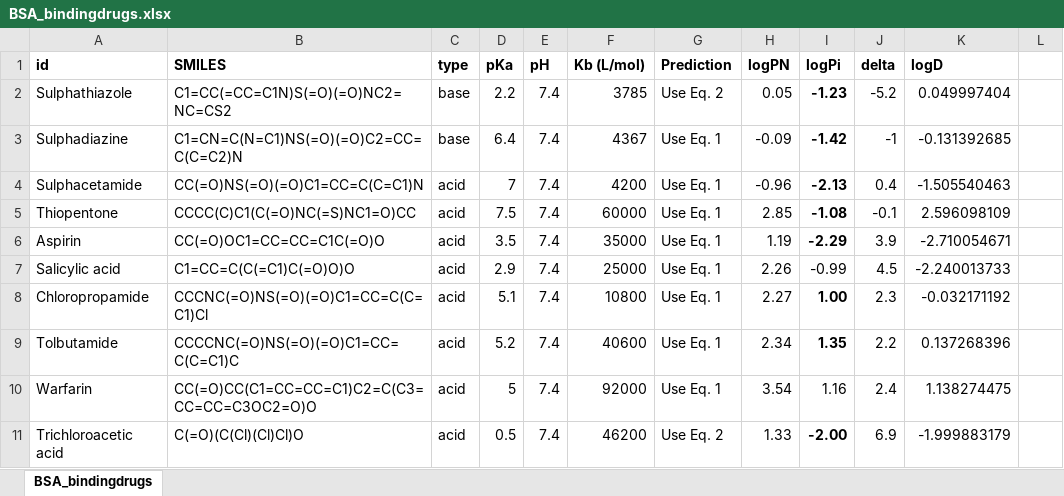
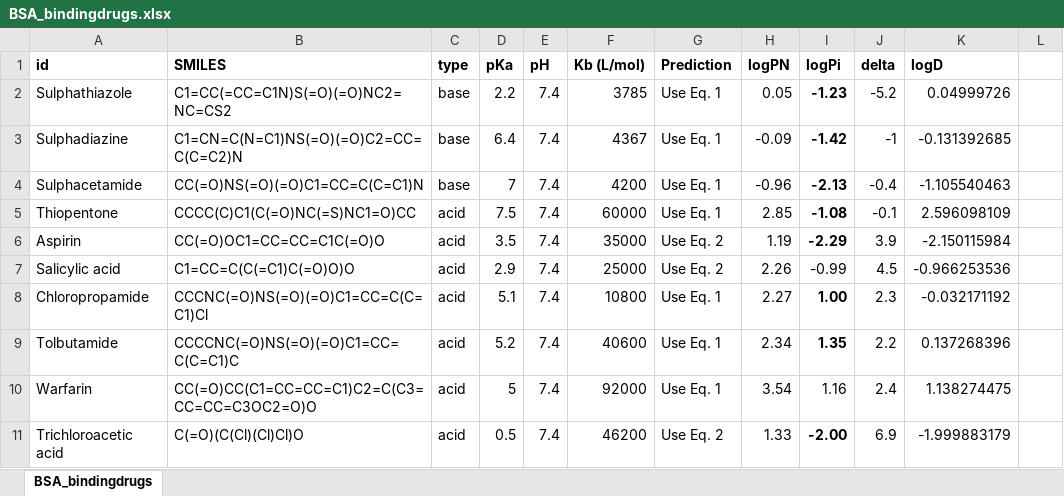
Before and after one commit to ebertsch123/LiProS, an Excel workbook: datasets/BSA_bindingdrugs.xlsx, sheet BSA_bindingdrugs, drawn as a sheet; only a part is shown; values as stored, in another font and other column widths than the file's, no borders; the diff names each change by its address in the sheet, - before the commit and + after, or states it on an @@ line.

Commit message:
Add files via upload

```diff
--- a/datasets/BSA_bindingdrugs.xlsx (sheet BSA_bindingdrugs)
+++ b/datasets/BSA_bindingdrugs.xlsx (sheet BSA_bindingdrugs)
-G2 (Prediction): Use Eq. 2
+G2 (Prediction): Use Eq. 1
-K2 (logD): 0.049997404
+K2 (logD): 0.04999726
-C4 (type): acid
+C4 (type): base
-J4 (delta): 0.4
+J4 (delta): -0.4
-K4 (logD): -1.505540463
+K4 (logD): -1.105540463
-G6:G7 (Prediction): Use Eq. 1
+G6:G7 (Prediction): Use Eq. 2
-K6 (logD): -2.710054671
+K6 (logD): -2.150115984
-K7 (logD): -2.240013733
+K7 (logD): -0.966253536
```
